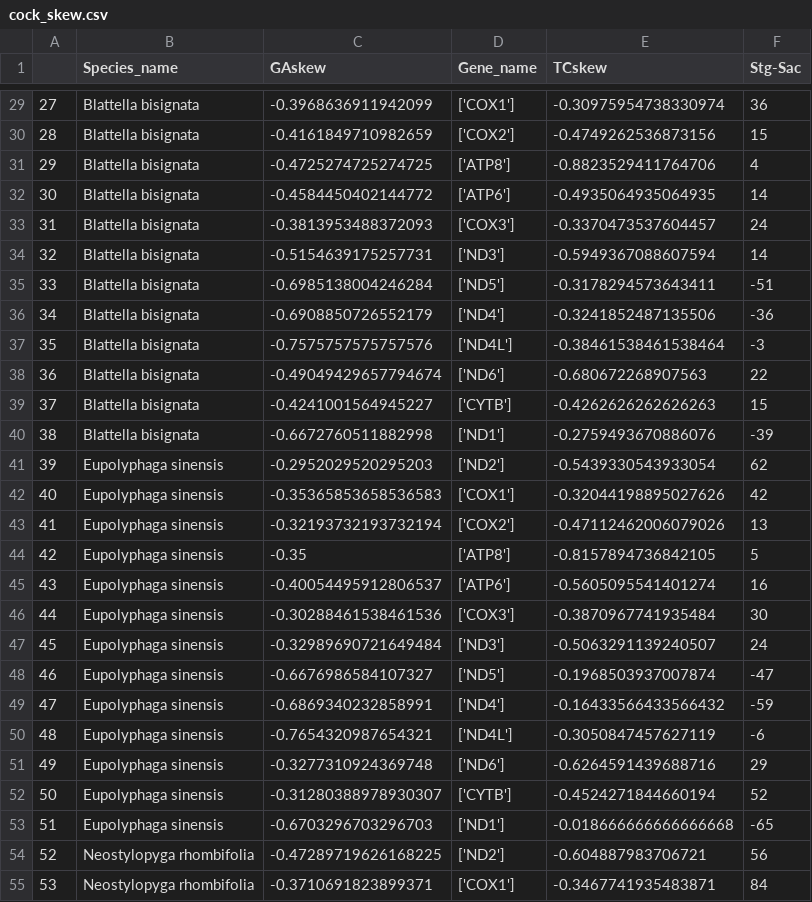
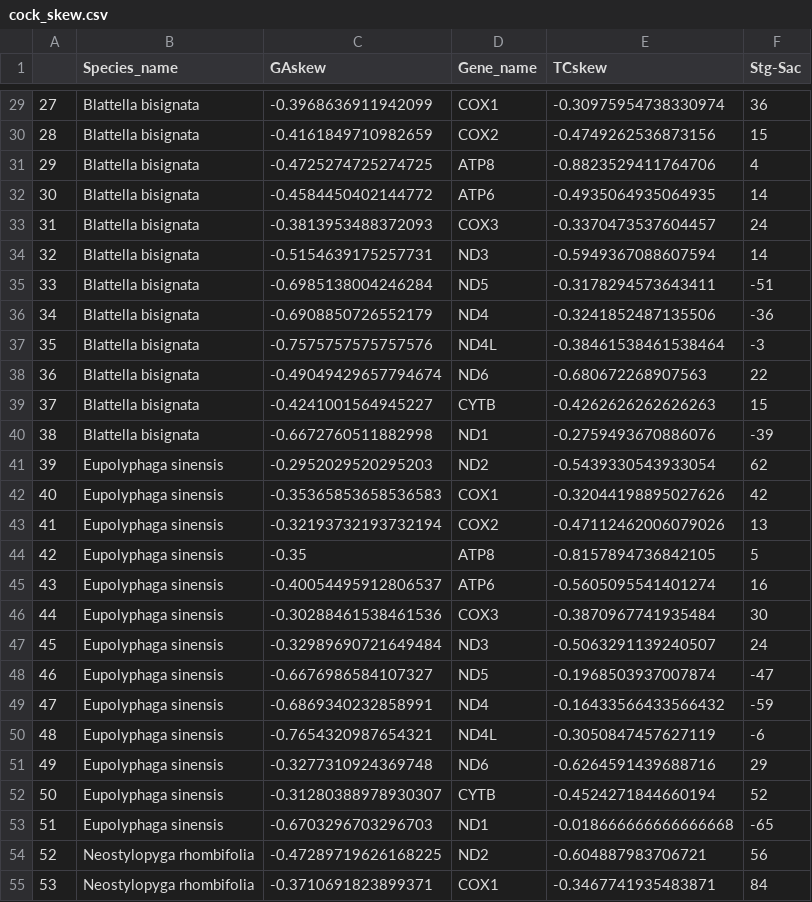
Before and after one commit to blackturtle71/CockTermMutspecRedone, a CSV file: interim/DescriptiveStat/cock_skew.csv, drawn as a sheet; only a part is shown, gaps mark what is left out; the diff covers the shown part only.

```diff
--- a/interim/DescriptiveStat/cock_skew.csv
+++ b/interim/DescriptiveStat/cock_skew.csv
@@ -29,27 +29,27 @@
-27,Blattella bisignata,-0.3968636911942099,['COX1'],-0.30975954738330974,36
-28,Blattella bisignata,-0.4161849710982659,['COX2'],-0.4749262536873156,15
-29,Blattella bisignata,-0.4725274725274725,['ATP8'],-0.8823529411764706,4
-30,Blattella bisignata,-0.4584450402144772,['ATP6'],-0.4935064935064935,14
-31,Blattella bisignata,-0.3813953488372093,['COX3'],-0.3370473537604457,24
-32,Blattella bisignata,-0.5154639175257731,['ND3'],-0.5949367088607594,14
-33,Blattella bisignata,-0.6985138004246284,['ND5'],-0.3178294573643411,-51
-34,Blattella bisignata,-0.6908850726552179,['ND4'],-0.3241852487135506,-36
-35,Blattella bisignata,-0.7575757575757576,['ND4L'],-0.38461538461538464,-3
-36,Blattella bisignata,-0.49049429657794674,['ND6'],-0.680672268907563,22
-37,Blattella bisignata,-0.4241001564945227,['CYTB'],-0.4262626262626263,15
-38,Blattella bisignata,-0.6672760511882998,['ND1'],-0.2759493670886076,-39
-39,Eupolyphaga sinensis,-0.2952029520295203,['ND2'],-0.5439330543933054,62
-40,Eupolyphaga sinensis,-0.35365853658536583,['COX1'],-0.32044198895027626,42
-41,Eupolyphaga sinensis,-0.32193732193732194,['COX2'],-0.47112462006079026,13
-42,Eupolyphaga sinensis,-0.35,['ATP8'],-0.8157894736842105,5
-43,Eupolyphaga sinensis,-0.40054495912806537,['ATP6'],-0.5605095541401274,16
-44,Eupolyphaga sinensis,-0.30288461538461536,['COX3'],-0.3870967741935484,30
-45,Eupolyphaga sinensis,-0.32989690721649484,['ND3'],-0.5063291139240507,24
-46,Eupolyphaga sinensis,-0.6676986584107327,['ND5'],-0.1968503937007874,-47
-47,Eupolyphaga sinensis,-0.6869340232858991,['ND4'],-0.16433566433566432,-59
-48,Eupolyphaga sinensis,-0.7654320987654321,['ND4L'],-0.3050847457627119,-6
-49,Eupolyphaga sinensis,-0.3277310924369748,['ND6'],-0.6264591439688716,29
-50,Eupolyphaga sinensis,-0.31280388978930307,['CYTB'],-0.4524271844660194,52
-51,Eupolyphaga sinensis,-0.6703296703296703,['ND1'],-0.018666666666666668,-65
-52,Neostylopyga rhombifolia,-0.47289719626168225,['ND2'],-0.604887983706721,56
-53,Neostylopyga rhombifolia,-0.3710691823899371,['COX1'],-0.3467741935483871,84
+27,Blattella bisignata,-0.3968636911942099,COX1,-0.30975954738330974,36
+28,Blattella bisignata,-0.4161849710982659,COX2,-0.4749262536873156,15
+29,Blattella bisignata,-0.4725274725274725,ATP8,-0.8823529411764706,4
+30,Blattella bisignata,-0.4584450402144772,ATP6,-0.4935064935064935,14
+31,Blattella bisignata,-0.3813953488372093,COX3,-0.3370473537604457,24
+32,Blattella bisignata,-0.5154639175257731,ND3,-0.5949367088607594,14
+33,Blattella bisignata,-0.6985138004246284,ND5,-0.3178294573643411,-51
+34,Blattella bisignata,-0.6908850726552179,ND4,-0.3241852487135506,-36
+35,Blattella bisignata,-0.7575757575757576,ND4L,-0.38461538461538464,-3
+36,Blattella bisignata,-0.49049429657794674,ND6,-0.680672268907563,22
+37,Blattella bisignata,-0.4241001564945227,CYTB,-0.4262626262626263,15
+38,Blattella bisignata,-0.6672760511882998,ND1,-0.2759493670886076,-39
+39,Eupolyphaga sinensis,-0.2952029520295203,ND2,-0.5439330543933054,62
+40,Eupolyphaga sinensis,-0.35365853658536583,COX1,-0.32044198895027626,42
+41,Eupolyphaga sinensis,-0.32193732193732194,COX2,-0.47112462006079026,13
+42,Eupolyphaga sinensis,-0.35,ATP8,-0.8157894736842105,5
+43,Eupolyphaga sinensis,-0.40054495912806537,ATP6,-0.5605095541401274,16
+44,Eupolyphaga sinensis,-0.30288461538461536,COX3,-0.3870967741935484,30
+45,Eupolyphaga sinensis,-0.32989690721649484,ND3,-0.5063291139240507,24
+46,Eupolyphaga sinensis,-0.6676986584107327,ND5,-0.1968503937007874,-47
+47,Eupolyphaga sinensis,-0.6869340232858991,ND4,-0.16433566433566432,-59
+48,Eupolyphaga sinensis,-0.7654320987654321,ND4L,-0.3050847457627119,-6
+49,Eupolyphaga sinensis,-0.3277310924369748,ND6,-0.6264591439688716,29
+50,Eupolyphaga sinensis,-0.31280388978930307,CYTB,-0.4524271844660194,52
+51,Eupolyphaga sinensis,-0.6703296703296703,ND1,-0.018666666666666668,-65
+52,Neostylopyga rhombifolia,-0.47289719626168225,ND2,-0.604887983706721,56
+53,Neostylopyga rhombifolia,-0.3710691823899371,COX1,-0.3467741935483871,84
```
Also changed, not shown: 168 edited cells elsewhere in this file, interim/DescriptiveStat/codonusage_table_cock.csv, 18 other files.
